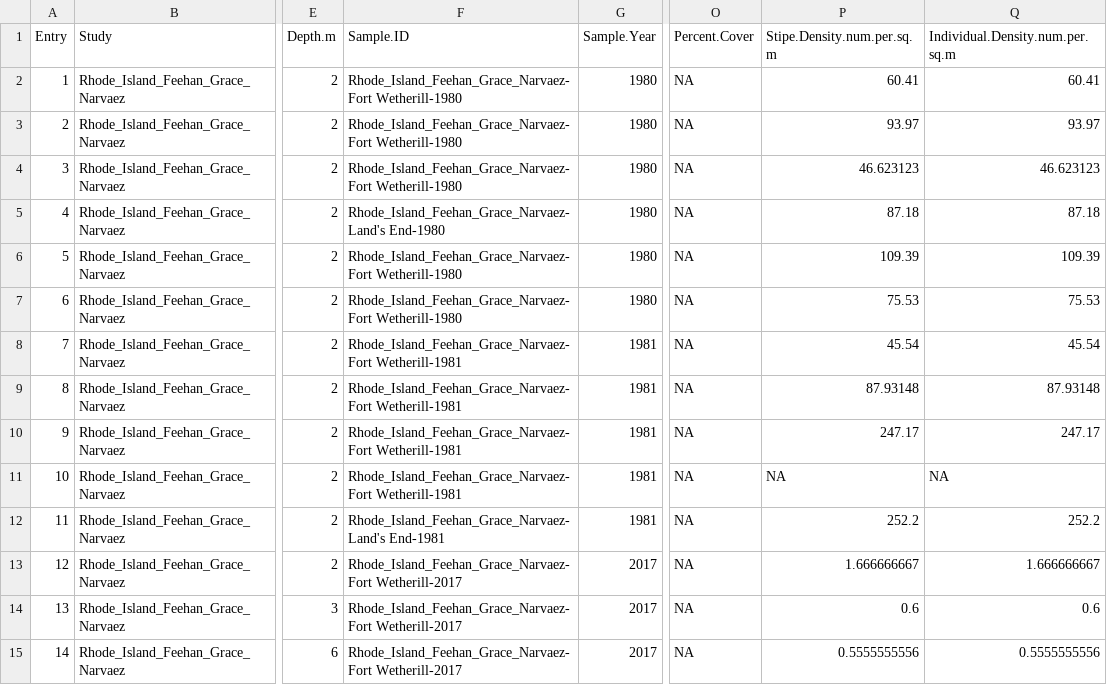
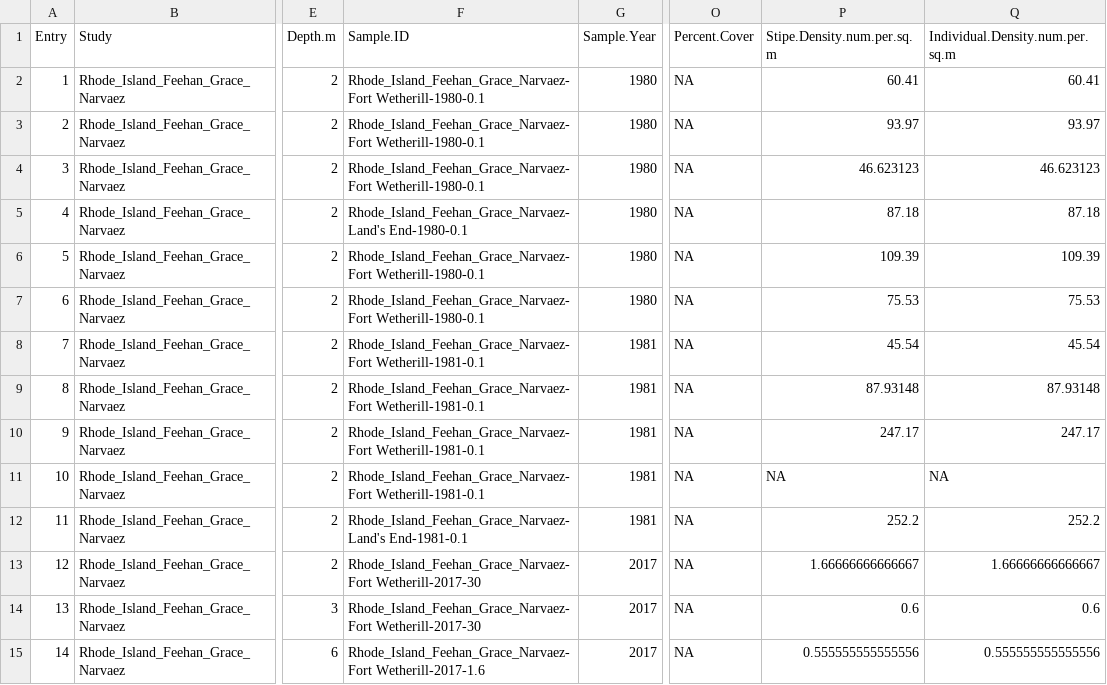
Before and after one commit to jebyrnes/nw_atlantic_kelp, a CSV file: data/clean_data/timeseries/Rhode_Island_Feehan_Grace_Narvaez.csv, drawn as a sheet; only a part is shown, gaps mark what is left out; the diff covers the shown part only; the diff names each change by its address in the sheet, - before the commit and + after, or states it on an @@ line.

Commit message:
Fixed dups issue in RI data and missing data issue in nova_scotia_kelp

```diff
--- a/data/clean_data/timeseries/Rhode_Island_Feehan_Grace_Narvaez.csv
+++ b/data/clean_data/timeseries/Rhode_Island_Feehan_Grace_Narvaez.csv
-F2:F4 (Sample.ID): Rhode_Island_Feehan_Grace_Narvaez-Fort Wetherill-1980
+F2:F4 (Sample.ID): Rhode_Island_Feehan_Grace_Narvaez-Fort Wetherill-1980-0.1
-F5 (Sample.ID): Rhode_Island_Feehan_Grace_Narvaez-Land's End-1980
+F5 (Sample.ID): Rhode_Island_Feehan_Grace_Narvaez-Land's End-1980-0.1
-F6:F7 (Sample.ID): Rhode_Island_Feehan_Grace_Narvaez-Fort Wetherill-1980
+F6:F7 (Sample.ID): Rhode_Island_Feehan_Grace_Narvaez-Fort Wetherill-1980-0.1
-F8:F11 (Sample.ID): Rhode_Island_Feehan_Grace_Narvaez-Fort Wetherill-1981
+F8:F11 (Sample.ID): Rhode_Island_Feehan_Grace_Narvaez-Fort Wetherill-1981-0.1
-F12 (Sample.ID): Rhode_Island_Feehan_Grace_Narvaez-Land's End-1981
+F12 (Sample.ID): Rhode_Island_Feehan_Grace_Narvaez-Land's End-1981-0.1
-F13:F14 (Sample.ID): Rhode_Island_Feehan_Grace_Narvaez-Fort Wetherill-2017
+F13:F14 (Sample.ID): Rhode_Island_Feehan_Grace_Narvaez-Fort Wetherill-2017-30
-P13 (Stipe.Density.num.per.sq.m): 1.666666667
+P13 (Stipe.Density.num.per.sq.m): 1.66666666666667
-Q13 (Individual.Density.num.per.sq.m): 1.666666667
+Q13 (Individual.Density.num.per.sq.m): 1.66666666666667
-F15 (Sample.ID): Rhode_Island_Feehan_Grace_Narvaez-Fort Wetherill-2017
+F15 (Sample.ID): Rhode_Island_Feehan_Grace_Narvaez-Fort Wetherill-2017-1.6
-P15 (Stipe.Density.num.per.sq.m): 0.5555555556
+P15 (Stipe.Density.num.per.sq.m): 0.555555555555556
-Q15 (Individual.Density.num.per.sq.m): 0.5555555556
+Q15 (Individual.Density.num.per.sq.m): 0.555555555555556
```
Also changed, not shown: 23 edited cells elsewhere in this file, 1 other file.
